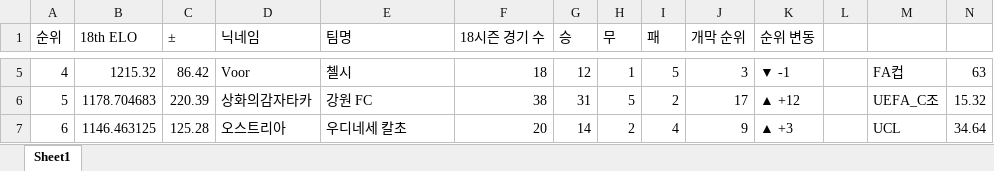
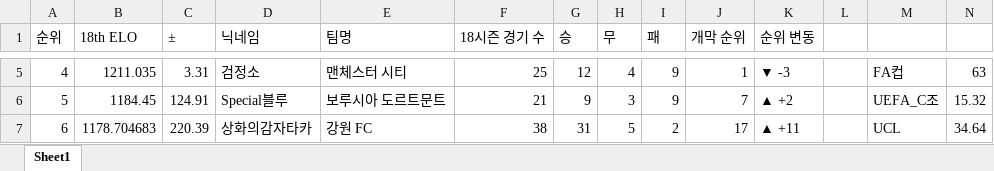
Before and after one commit to xldyxl/AllStar-Ranking-ELO-, an Excel workbook: Ranking_Data.xlsx, sheet Sheet1, drawn as a sheet; only a part is shown, gaps mark what is left out; values as stored, in another font and other column widths than the file's, no borders; the diff covers the shown part only; the diff names each change by its address in the sheet, - before the commit and + after, or states it on an @@ line.

```diff
--- a/Ranking_Data.xlsx (sheet Sheet1)
+++ b/Ranking_Data.xlsx (sheet Sheet1)
-B5 (18th ELO): 1215.32
+B5 (18th ELO): 1211.035
-C5 (±): 86.42
+C5 (±): 3.31
-D5 (닉네임): Voor
+D5 (닉네임): 검정소
-E5 (팀명): 첼시
+E5 (팀명): 맨체스터 시티
-F5 (18시즌 경기 수): 18
+F5 (18시즌 경기 수): 25
-H5 (무): 1
+H5 (무): 4
-I5 (패): 5
+I5 (패): 9
-J5 (개막 순위): 3
+J5 (개막 순위): 1
-K5 (순위 변동): ▼ -1
+K5 (순위 변동): ▼ -3
-B6 (18th ELO): 1178.704683
+B6 (18th ELO): 1184.45
-C6 (±): 220.39
+C6 (±): 124.91
-D6 (닉네임): 상화의감자타카
+D6 (닉네임): Special블루
-E6 (팀명): 강원 FC
+E6 (팀명): 보루시아 도르트문트
-F6 (18시즌 경기 수): 38
+F6 (18시즌 경기 수): 21
-G6 (승): 31
+G6 (승): 9
-H6 (무): 5
+H6 (무): 3
-I6 (패): 2
+I6 (패): 9
-J6 (개막 순위): 17
+J6 (개막 순위): 7
-K6 (순위 변동): ▲ +12
+K6 (순위 변동): ▲ +2
-B7 (18th ELO): 1146.463125
+B7 (18th ELO): 1178.704683
-C7 (±): 125.28
+C7 (±): 220.39
-D7 (닉네임): 오스트리아
+D7 (닉네임): 상화의감자타카
-E7 (팀명): 우디네세 칼초
+E7 (팀명): 강원 FC
-F7 (18시즌 경기 수): 20
+F7 (18시즌 경기 수): 38
-G7 (승): 14
+G7 (승): 31
-H7 (무): 2
+H7 (무): 5
-I7 (패): 4
+I7 (패): 2
-J7 (개막 순위): 9
+J7 (개막 순위): 17
-K7 (순위 변동): ▲ +3
+K7 (순위 변동): ▲ +11
```
Also changed, not shown: 126 edited cells elsewhere in this sheet.
